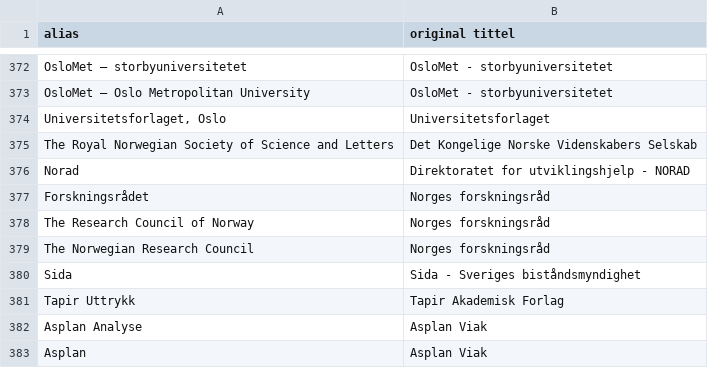
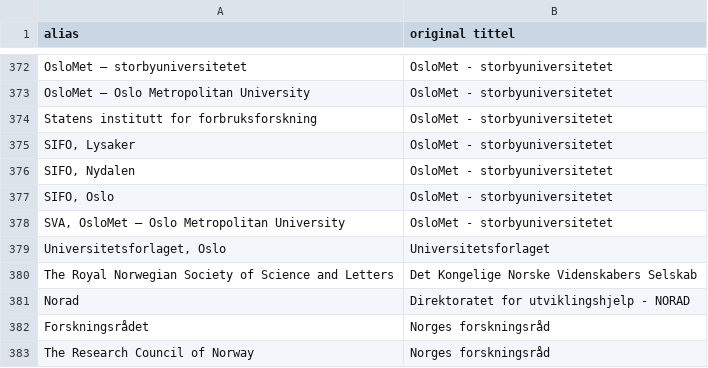
Before and after one commit to BIBSYSDEV/nva-brage-migration, a CSV file: src/main/resources/publisher_channel_registry_aliases.csv, drawn as a sheet; only a part is shown, gaps mark what is left out; the shorter side is filled out with more unchanged rows.

Commit message:
adding more aliases for oslomet

```diff
--- a/src/main/resources/publisher_channel_registry_aliases.csv
+++ b/src/main/resources/publisher_channel_registry_aliases.csv
@@ -373,2 +373,7 @@
 "OsloMet – Oslo Metropolitan University";"OsloMet - storbyuniversitetet"
+"Statens institutt for forbruksforskning";"OsloMet - storbyuniversitetet"
+"SIFO, Lysaker";"OsloMet - storbyuniversitetet"
+"SIFO, Nydalen";"OsloMet - storbyuniversitetet"
+"SIFO, Oslo";"OsloMet - storbyuniversitetet"
+"SVA, OsloMet – Oslo Metropolitan University";"OsloMet - storbyuniversitetet"
 "Universitetsforlaget, Oslo";"Universitetsforlaget"
```
